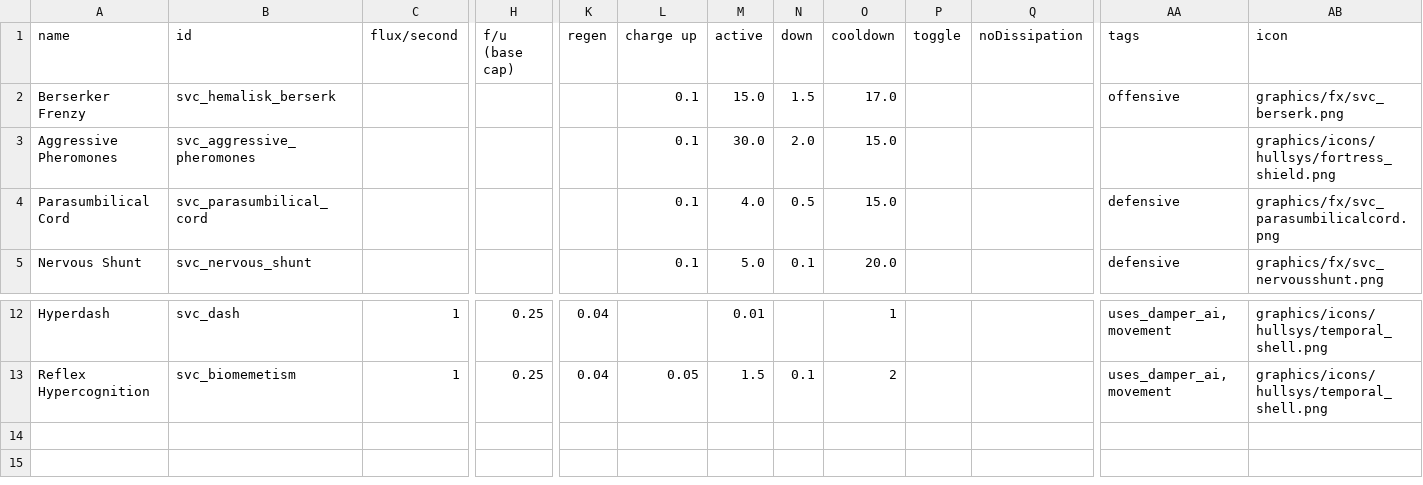
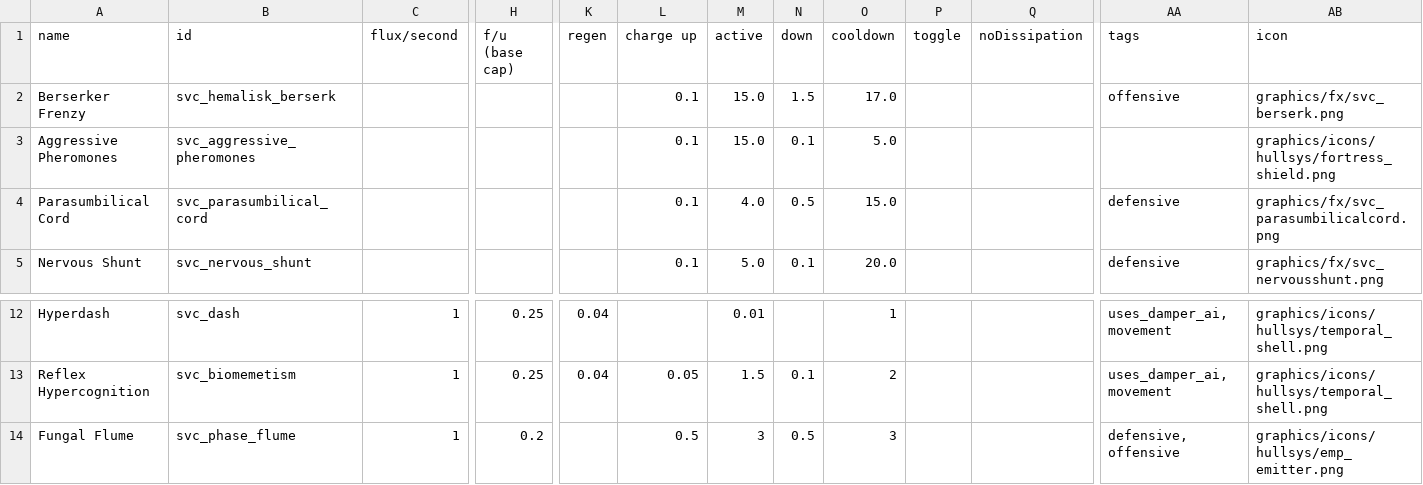
Before and after one commit to DesperatePeter/starsector-symbiotic-void-creatures, a CSV file: data/shipsystems/ship_systems.csv, drawn as a sheet; only a part is shown, gaps mark what is left out; rows hold the shown columns only; the diff names each change by its address in the sheet, - before the commit and + after, or states it on an @@ line.

Commit message:
feat: new ship system
fix: Voidling Infestation hullmod
balance and sound

```diff
--- a/data/shipsystems/ship_systems.csv
+++ b/data/shipsystems/ship_systems.csv
-M3 (active): 30.0
+M3 (active): 15.0
-N3 (down): 2.0
+N3 (down): 0.1
-O3 (cooldown): 15.0
+O3 (cooldown): 5.0
+row 14: Fungal Flume | svc_phase_flume | 1 | 0.2 |  | 0.5 | 3 | 0.5 | 3 |  |  | defensive, offensive | graphics/icons/hullsys/emp_emitter.png
```
Also changed, not shown: data/hulls/ship_data.csv, data/weapons/weapon_data.csv, 18 other files.
